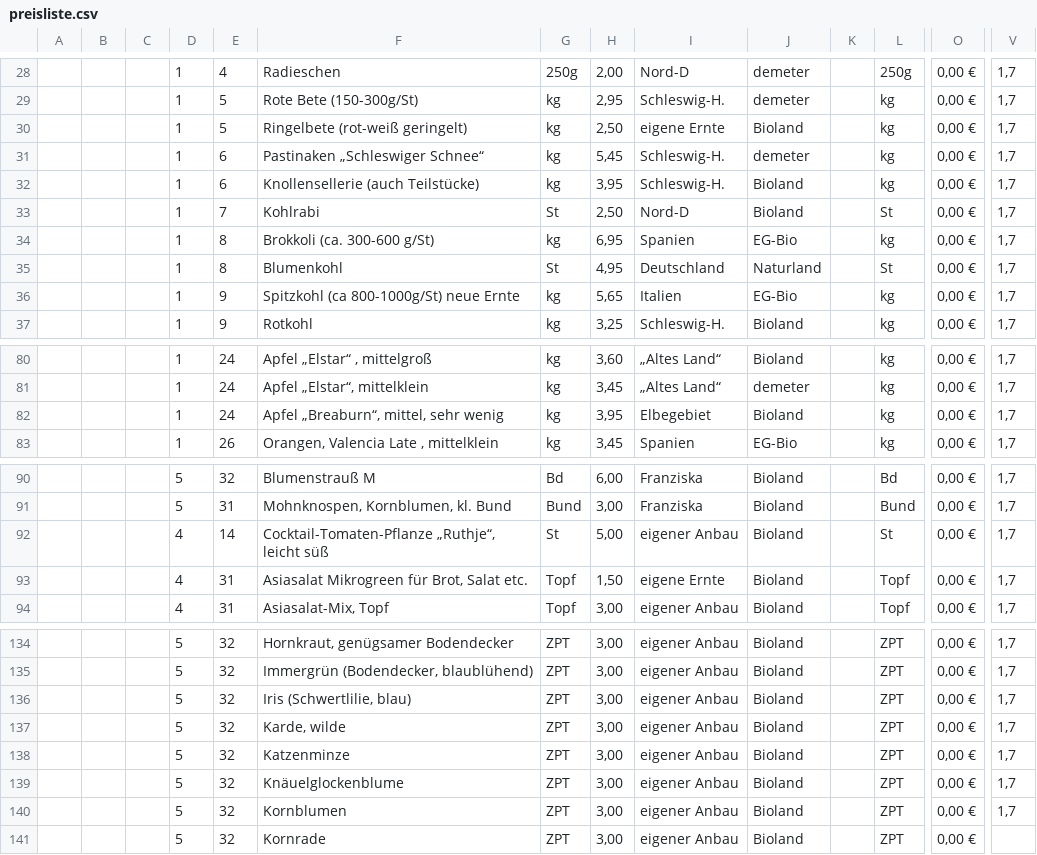
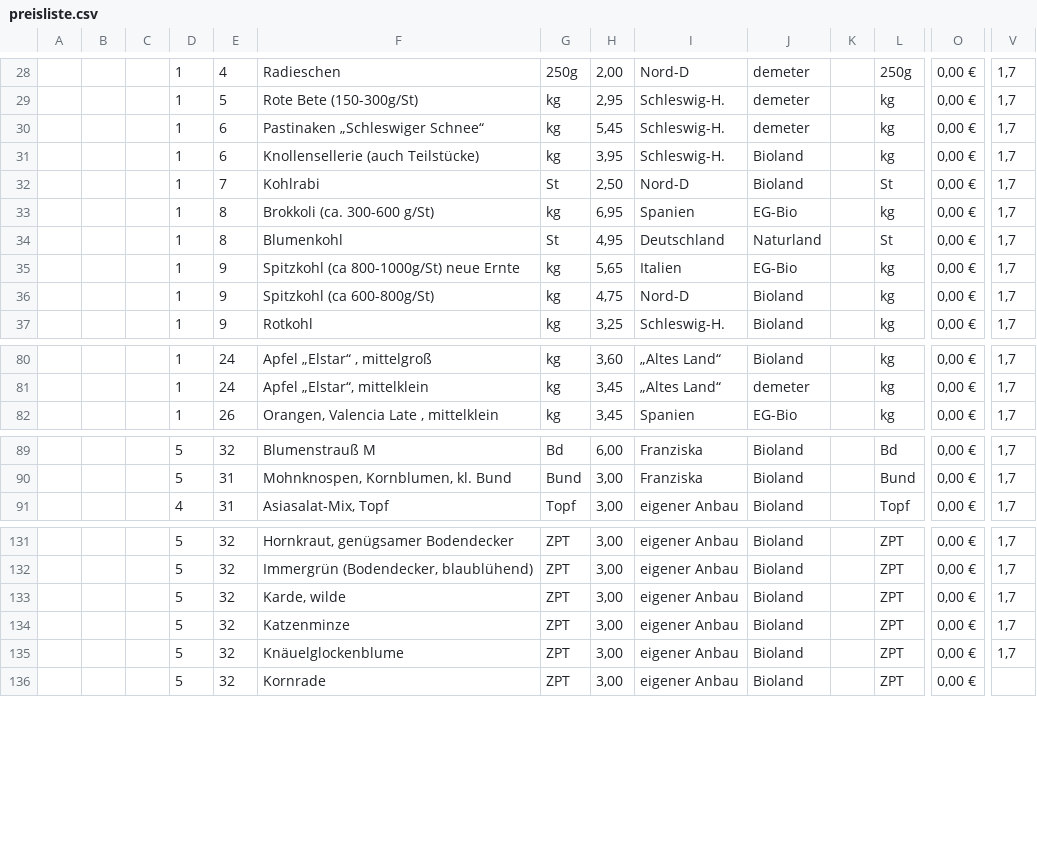
Before and after one commit to Freudenhof/Bestellformular, a CSV file: preisliste.csv, drawn as a sheet; only a part is shown, gaps mark what is left out; removed rows and columns are numbered as before the commit, all else as after; rows hold the shown columns only; the diff covers the shown part only; the diff names each change by its address in the sheet, - before the commit and + after, or states it on an @@ line.

Commit message:
Add files via upload

```diff
--- a/preisliste.csv
+++ b/preisliste.csv
-row 30:  |  |  | 1 | 5 | Ringelbete (rot-weiß geringelt) | kg | 2,50 | eigene Ernte | Bioland |  | kg | 0,00 € | 1,7
+row 36:  |  |  | 1 | 9 | Spitzkohl (ca 600-800g/St) | kg | 4,75 | Nord-D | Bioland |  | kg | 0,00 € | 1,7
-row 82:  |  |  | 1 | 24 | Apfel „Breaburn“, mittel, sehr wenig | kg | 3,95 | Elbegebiet | Bioland |  | kg | 0,00 € | 1,7
-row 92:  |  |  | 4 | 14 | Cocktail-Tomaten-Pflanze „Ruthje“, leicht süß | St | 5,00 | eigener Anbau | Bioland |  | St | 0,00 € | 1,7
-row 93:  |  |  | 4 | 31 | Asiasalat Mikrogreen für Brot, Salat etc. | Topf | 1,50 | eigene Ernte | Bioland |  | Topf | 0,00 € | 1,7
-row 136:  |  |  | 5 | 32 | Iris (Schwertlilie, blau) | ZPT | 3,00 | eigener Anbau | Bioland |  | ZPT | 0,00 € | 1,7
-row 140:  |  |  | 5 | 32 | Kornblumen | ZPT | 3,00 | eigener Anbau | Bioland |  | ZPT | 0,00 € | 1,7
```
Also changed, not shown: 1 added row, 2 removed rows and 7 edited cells elsewhere in this file.
